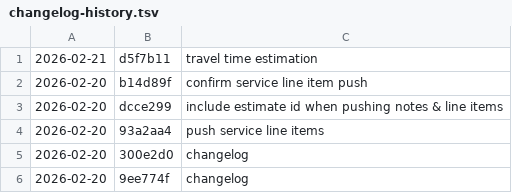
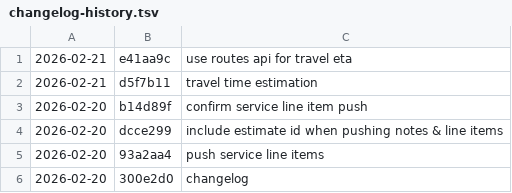
Before and after one commit to crwlyllc/staging-fence-scope-generator, a TSV file: changelog-history.tsv, drawn as a sheet; only a part is shown; the shorter side is filled out with more unchanged rows; the diff names each change by its address in the sheet, - before the commit and + after, or states it on an @@ line.

Commit message:
google routes

```diff
--- a/changelog-history.tsv
+++ b/changelog-history.tsv
+row 1: 2026-02-21 | e41aa9c | use routes api for travel eta
```
Also changed, not shown: 1 other file.
